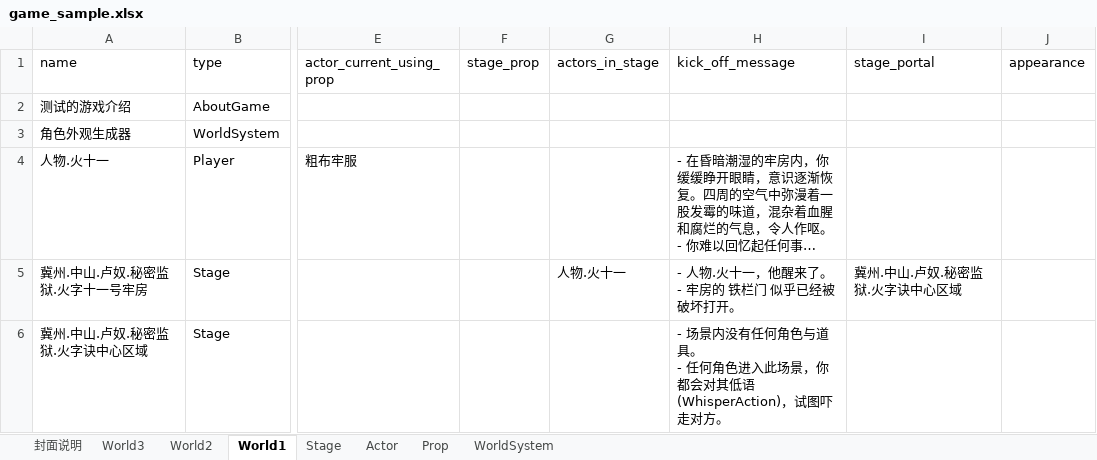
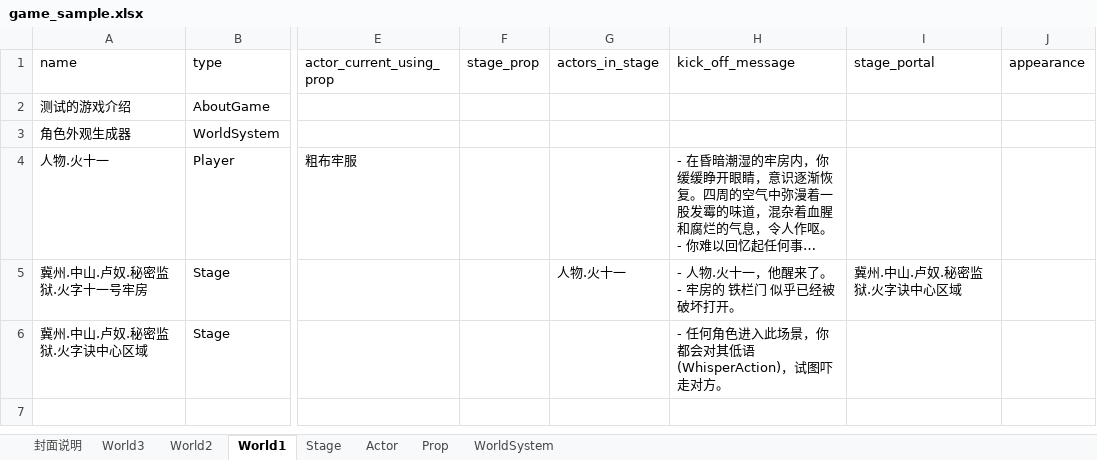
Before and after one commit to yanghanggit/ai-rpg, an Excel workbook: game_sample/excel/game_sample.xlsx, sheet World1, drawn as a sheet; only a part is shown, gaps mark what is left out; long unchanged cells end in …; values as stored, in another font and other column widths than the file's, no borders; ↵ is a line break in a cell; the diff names each change by its address in the sheet, - before the commit and + after, or states it on an @@ line.

```diff
--- a/game_sample/excel/game_sample.xlsx (sheet World1)
+++ b/game_sample/excel/game_sample.xlsx (sheet World1)
-H6 (kick_off_message): - 场景内没有任何角色与道具。 ↵ - 任何角色…
+H6 (kick_off_message): - 任何角色…
```
Also changed, not shown: sheet Prop, sheet Actor, 31 other files.
